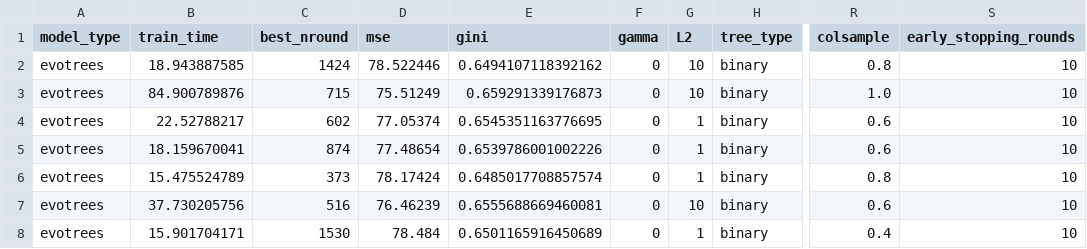
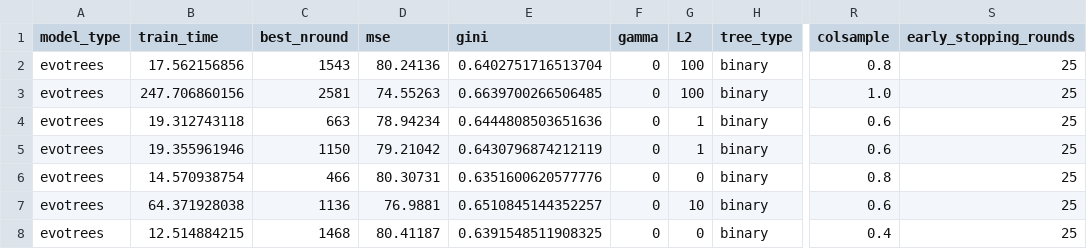
Before and after one commit to Evovest/MLBenchmarks.jl, a CSV file: results/year/raw/evotrees-cred_var.csv, drawn as a sheet; only a part is shown, gaps mark what is left out; the diff covers the shown part only; the diff names each change by its address in the sheet, - before the commit and + after, or states it on an @@ line.

Commit message:
cred

```diff
--- a/results/year/raw/evotrees-cred_var.csv
+++ b/results/year/raw/evotrees-cred_var.csv
-B2 (train_time): 18.943887585
+B2 (train_time): 17.562156856
-C2 (best_nround): 1424
+C2 (best_nround): 1543
-D2 (mse): 78.522446
+D2 (mse): 80.24136
-E2 (gini): 0.6494107118392162
+E2 (gini): 0.6402751716513704
-G2:G3 (L2): 10
+G2:G3 (L2): 100
-S2:S8 (early_stopping_rounds): 10
+S2:S8 (early_stopping_rounds): 25
-B3 (train_time): 84.900789876
+B3 (train_time): 247.706860156
-C3 (best_nround): 715
+C3 (best_nround): 2581
-D3 (mse): 75.51249
+D3 (mse): 74.55263
-E3 (gini): 0.659291339176873
+E3 (gini): 0.6639700266506485
-B4 (train_time): 22.52788217
+B4 (train_time): 19.312743118
-C4 (best_nround): 602
+C4 (best_nround): 663
-D4 (mse): 77.05374
+D4 (mse): 78.94234
-E4 (gini): 0.6545351163776695
+E4 (gini): 0.6444808503651636
-B5 (train_time): 18.159670041
+B5 (train_time): 19.355961946
-C5 (best_nround): 874
+C5 (best_nround): 1150
-D5 (mse): 77.48654
+D5 (mse): 79.21042
-E5 (gini): 0.6539786001002226
+E5 (gini): 0.6430796874212119
-B6 (train_time): 15.475524789
+B6 (train_time): 14.570938754
-C6 (best_nround): 373
+C6 (best_nround): 466
-D6 (mse): 78.17424
+D6 (mse): 80.30731
-E6 (gini): 0.6485017708857574
+E6 (gini): 0.6351600620577776
-G6 (L2): 1
+G6 (L2): 0
-B7 (train_time): 37.730205756
+B7 (train_time): 64.371928038
-C7 (best_nround): 516
+C7 (best_nround): 1136
-D7 (mse): 76.46239
+D7 (mse): 76.9881
-E7 (gini): 0.6555688669460081
+E7 (gini): 0.6510845144352257
-B8 (train_time): 15.901704171
+B8 (train_time): 12.514884215
-C8 (best_nround): 1530
+C8 (best_nround): 1468
-D8 (mse): 78.484
+D8 (mse): 80.41187
-E8 (gini): 0.6501165916450689
+E8 (gini): 0.6391548511908325
-G8 (L2): 1
+G8 (L2): 0
```
Also changed, not shown: 56 edited cells elsewhere in this file, results/boston/raw/evotrees-cred_std.csv, results/msrank/raw/evotrees-cred_std.csv, 10 other files.
